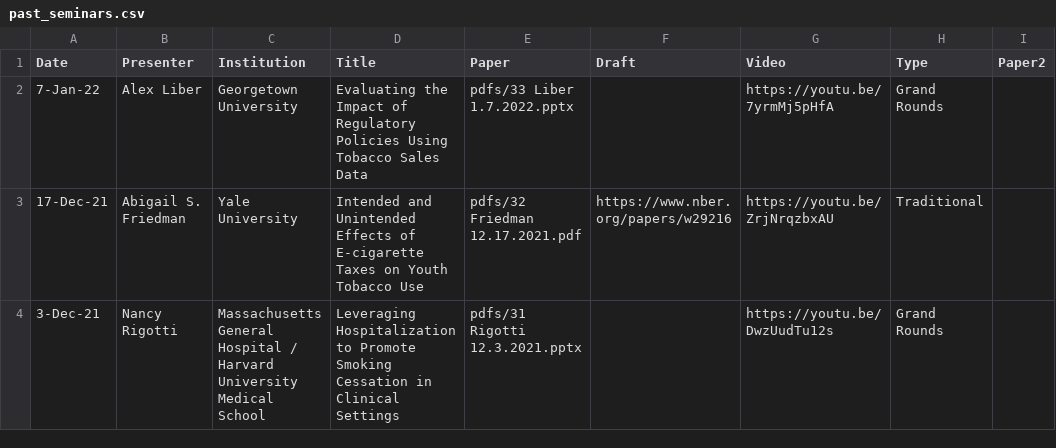
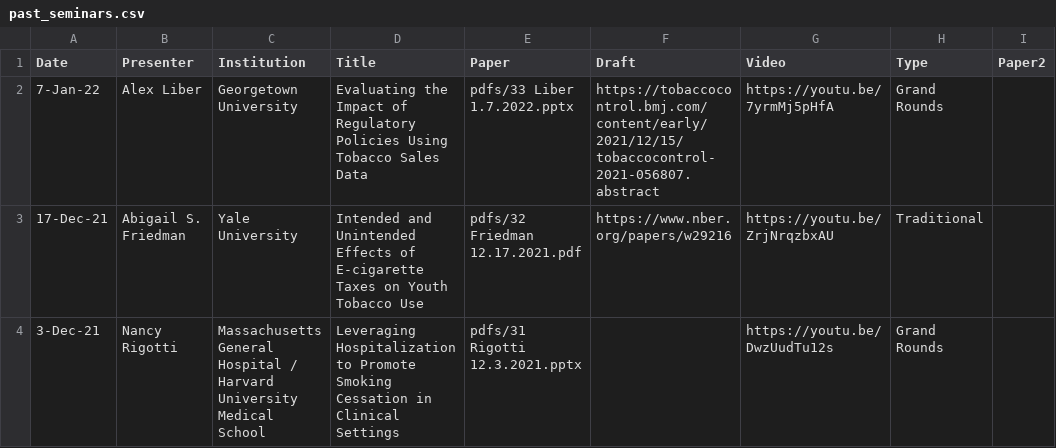
Before and after one commit to ernbilen/test_website_tops, a CSV file: _data/past_seminars.csv, drawn as a sheet; only a part is shown; the diff names each change by its address in the sheet, - before the commit and + after, or states it on an @@ line.

```diff
--- a/_data/past_seminars.csv
+++ b/_data/past_seminars.csv
-F2 (Draft): (empty)
+F2 (Draft): https://tobaccocontrol.bmj.com/content/early/2021/12/15/tobaccocontrol-2021-056807.abstract
```
Also changed, not shown: 1 other file.
